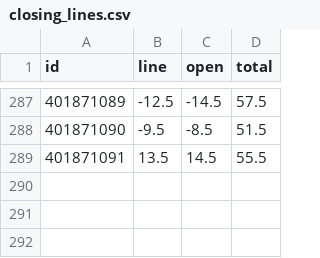
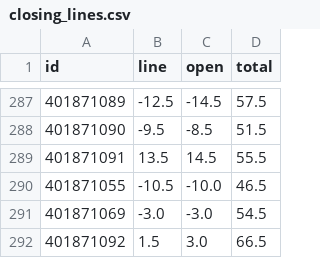
Before and after one commit to davischamann-alt/NCAAF-Spread-Projection, a CSV file: data/closing_lines.csv, drawn as a sheet; only a part is shown, gaps mark what is left out.

```diff
--- a/data/closing_lines.csv
+++ b/data/closing_lines.csv
@@ -289 +289,4 @@ id,line,open,total
 401871091,13.5,14.5,55.5
+401871055,-10.5,-10.0,46.5
+401871069,-3.0,-3.0,54.5
+401871092,1.5,3.0,66.5
```
Also changed, not shown: data/lines.csv, 11 other files.
